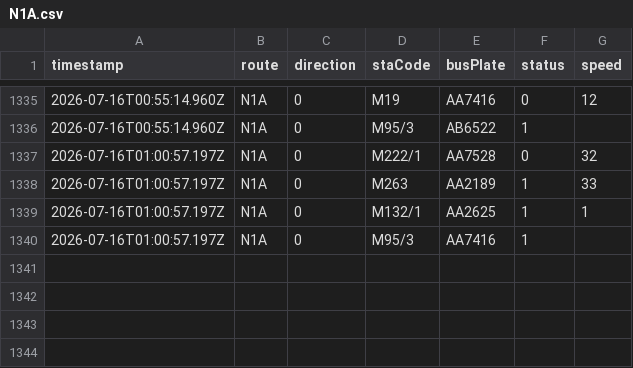
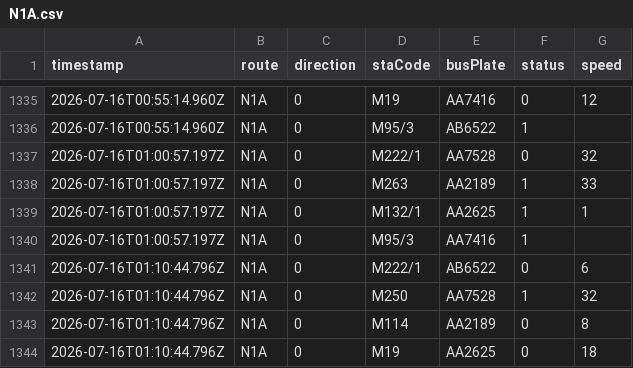
Before and after one commit to ChiHin-Lio/macau-gtfs-data, a CSV file: raw_logs/N1A.csv, drawn as a sheet; only a part is shown, gaps mark what is left out; the diff names each change by its address in the sheet, - before the commit and + after, or states it on an @@ line.

Commit message:
scraper: update N1A.csv via Cloudflare Worker

```diff
--- a/raw_logs/N1A.csv
+++ b/raw_logs/N1A.csv
+row 1341: 2026-07-16T01:10:44.796Z | N1A | 0 | M222/1 | AB6522 | 0 | 6
+row 1342: 2026-07-16T01:10:44.796Z | N1A | 0 | M250 | AA7528 | 1 | 32
+row 1343: 2026-07-16T01:10:44.796Z | N1A | 0 | M114 | AA2189 | 0 | 8
+row 1344: 2026-07-16T01:10:44.796Z | N1A | 0 | M19 | AA2625 | 0 | 18
```
